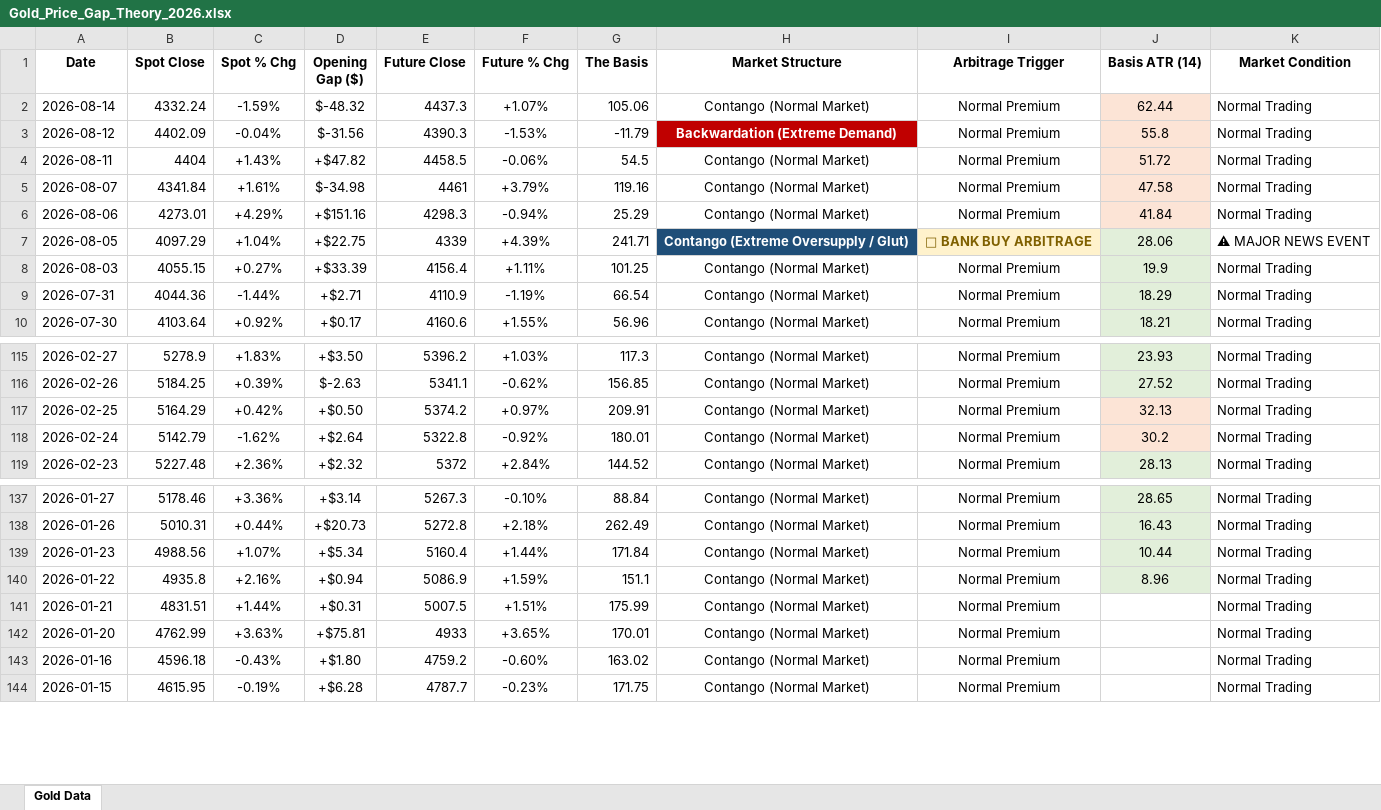
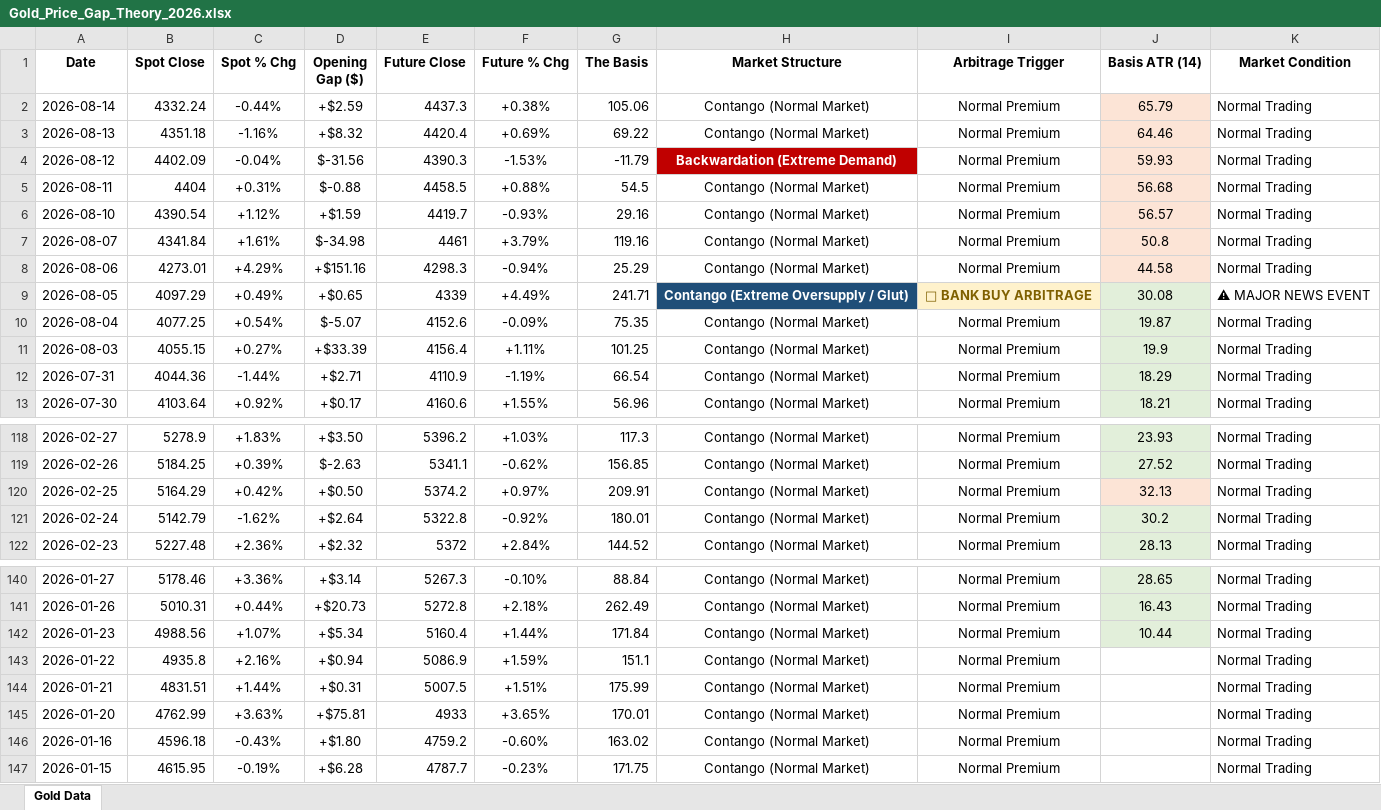
Before and after one commit to Jamesssurfer/SpotVsFutureGold, an Excel workbook: Gold_Price_Gap_Theory_2026.xlsx, sheet Gold Data, drawn as a sheet; only a part is shown, gaps mark what is left out; values as stored, in another font and other column widths than the file's, no borders; addresses are those after the commit; the diff names each change by its address in the sheet, - before the commit and + after, or states it on an @@ line.

Commit message:
Automated Web Log Sync: 2026-08-16 00:09

```diff
--- a/Gold_Price_Gap_Theory_2026.xlsx (sheet Gold Data)
+++ b/Gold_Price_Gap_Theory_2026.xlsx (sheet Gold Data)
-C2 (Spot % Chg): -1.59%
+C2 (Spot % Chg): -0.44%
-D2 (Opening Gap ($)): $-48.32
+D2 (Opening Gap ($)): +$2.59
-F2 (Future % Chg): +1.07%
+F2 (Future % Chg): +0.38%
-J2 (Basis ATR (14)): 62.44
+J2 (Basis ATR (14)): 65.79
+row 3: 2026-08-13 | 4351.18 | -1.16% | +$8.32 | 4420.4 | +0.69% | 69.22 | Contango (Normal Market) | Normal Premium | 64.46 | Normal Trading
-J4 (Basis ATR (14)): 55.8
+J4 (Basis ATR (14)): 59.93
-C5 (Spot % Chg): +1.43%
+C5 (Spot % Chg): +0.31%
-D5 (Opening Gap ($)): +$47.82
+D5 (Opening Gap ($)): $-0.88
-F5 (Future % Chg): -0.06%
+F5 (Future % Chg): +0.88%
-J5 (Basis ATR (14)): 51.72
+J5 (Basis ATR (14)): 56.68
+row 6: 2026-08-10 | 4390.54 | +1.12% | +$1.59 | 4419.7 | -0.93% | 29.16 | Contango (Normal Market) | Normal Premium | 56.57 | Normal Trading
-J7 (Basis ATR (14)): 47.58
+J7 (Basis ATR (14)): 50.8
-J8 (Basis ATR (14)): 41.84
+J8 (Basis ATR (14)): 44.58
-C9 (Spot % Chg): +1.04%
+C9 (Spot % Chg): +0.49%
-D9 (Opening Gap ($)): +$22.75
+D9 (Opening Gap ($)): +$0.65
-F9 (Future % Chg): +4.39%
+F9 (Future % Chg): +4.49%
-J9 (Basis ATR (14)): 28.06
+J9 (Basis ATR (14)): 30.08
+row 10: 2026-08-04 | 4077.25 | +0.54% | $-5.07 | 4152.6 | -0.09% | 75.35 | Contango (Normal Market) | Normal Premium | 19.87 | Normal Trading
-J121 fill: #FCE4D6
+J121 fill: #E2EFDA
-J143 (Basis ATR (14)): 8.96
+J143 (Basis ATR (14)): (empty)
-J143 fill: #E2EFDA
+J143 fill: none
```
